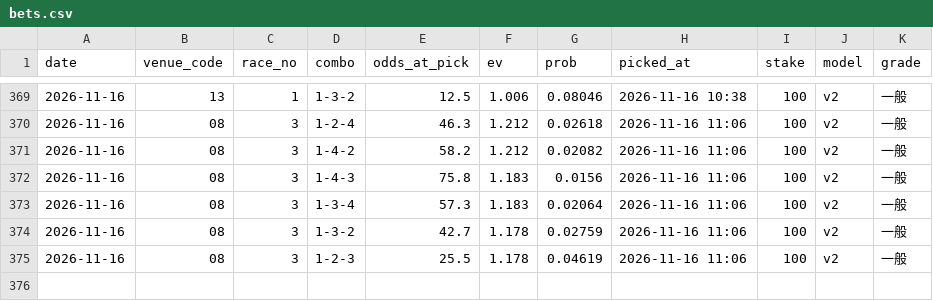
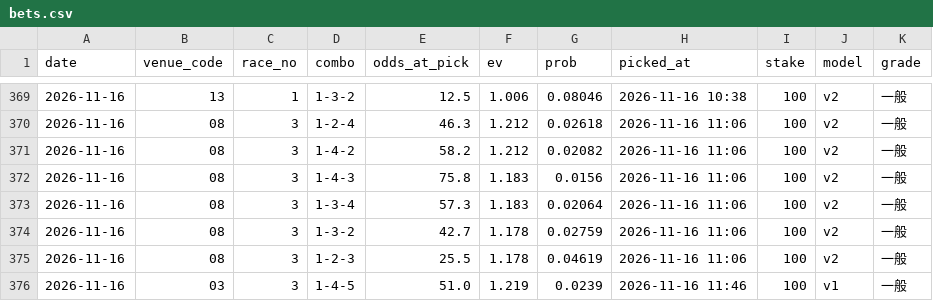
Before and after one commit to yadon-code/yoso-ai, a CSV file: data/paper/bets.csv, drawn as a sheet; only a part is shown, gaps mark what is left out; the diff names each change by its address in the sheet, - before the commit and + after, or states it on an @@ line.

```diff
--- a/data/paper/bets.csv
+++ b/data/paper/bets.csv
+row 376: 2026-11-16 | 03 | 3 | 1-4-5 | 51.0 | 1.219 | 0.0239 | 2026-11-16 11:46 | 100 | v1 | 一般
```
Also changed, not shown: data/odds_pre/pre_20261116.csv, data/paper/results_live.csv, 3 other files.
